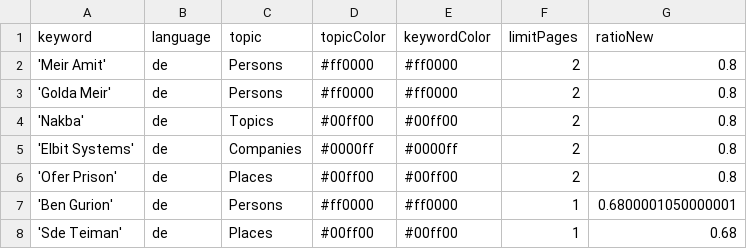
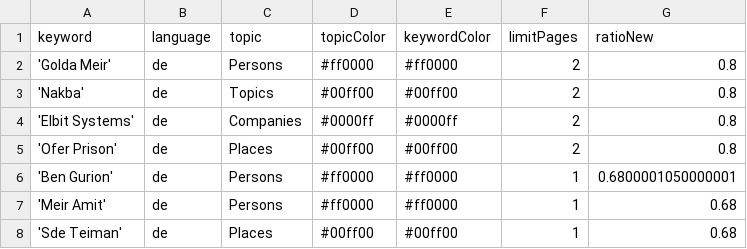
Before and after one commit to claba-news/nakbaIsComing, a CSV file: keywords.csv, drawn as a sheet; removed rows and columns are numbered as before the commit, all else as after; the diff names each change by its address in the sheet, - before the commit and + after, or states it on an @@ line.

Commit message:
Commit from GitHub Actions (harvest:0.0)

```diff
--- a/keywords.csv
+++ b/keywords.csv
-row 2: 'Meir Amit' | de | Persons | #ff0000 | #ff0000 | 2 | 0.8
+row 7: 'Meir Amit' | de | Persons | #ff0000 | #ff0000 | 1 | 0.68
```
